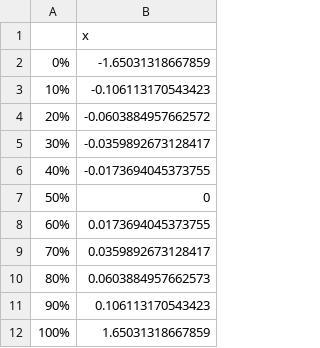
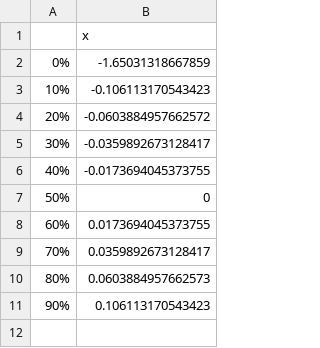
Before and after one commit to MonkieDein/cartpole, a CSV file: Mdp10state/all_CartPositionQuantile.csv, drawn as a sheet; the diff names each change by its address in the sheet, - before the commit and + after, or states it on an @@ line.

```diff
--- a/Mdp10state/all_CartPositionQuantile.csv
+++ b/Mdp10state/all_CartPositionQuantile.csv
-row 12: 100% | 1.65031318667859
```
Also changed, not shown: Mdp10state/all_CartVelQuantile.csv, Mdp10state/all_Reward1.csv, 19 other files.
